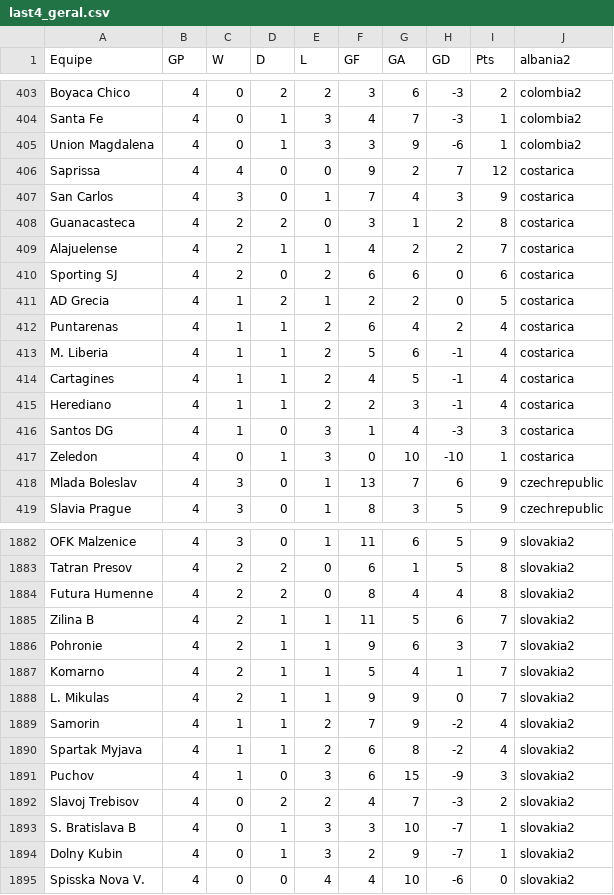
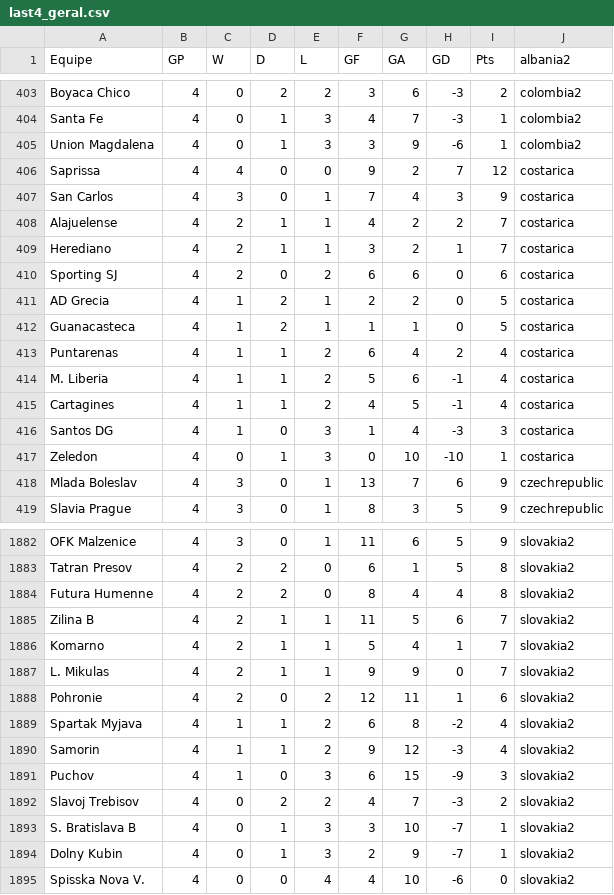
Before and after one commit to scooby75/bdfootball, a CSV file: last4_geral.csv, drawn as a sheet; only a part is shown, gaps mark what is left out; removed rows and columns are numbered as before the commit, all else as after; the diff names each change by its address in the sheet, - before the commit and + after, or states it on an @@ line.

```diff
--- a/last4_geral.csv
+++ b/last4_geral.csv
-row 408: Guanacasteca | 4 | 2 | 2 | 0 | 3 | 1 | 2 | 8 | costarica
+row 409: Herediano | 4 | 2 | 1 | 1 | 3 | 2 | 1 | 7 | costarica
+row 412: Guanacasteca | 4 | 1 | 2 | 1 | 1 | 1 | 0 | 5 | costarica
-row 415: Herediano | 4 | 1 | 1 | 2 | 2 | 3 | -1 | 4 | costarica
-row 1886: Pohronie | 4 | 2 | 1 | 1 | 9 | 6 | 3 | 7 | slovakia2
-row 1889: Samorin | 4 | 1 | 1 | 2 | 7 | 9 | -2 | 4 | slovakia2
+row 1888: Pohronie | 4 | 2 | 0 | 2 | 12 | 11 | 1 | 6 | slovakia2
+row 1890: Samorin | 4 | 1 | 1 | 2 | 9 | 12 | -3 | 4 | slovakia2
```
Also changed, not shown: last4_away_geral.csv.
